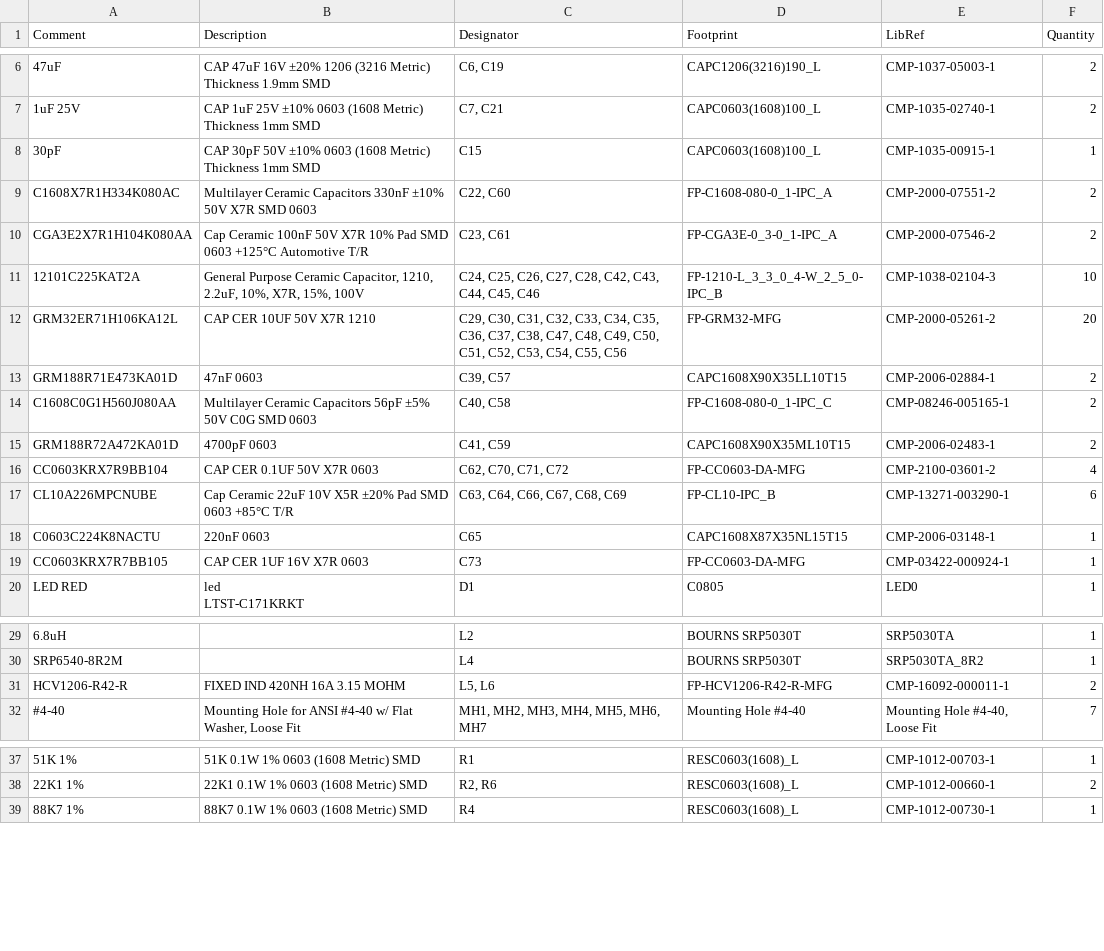
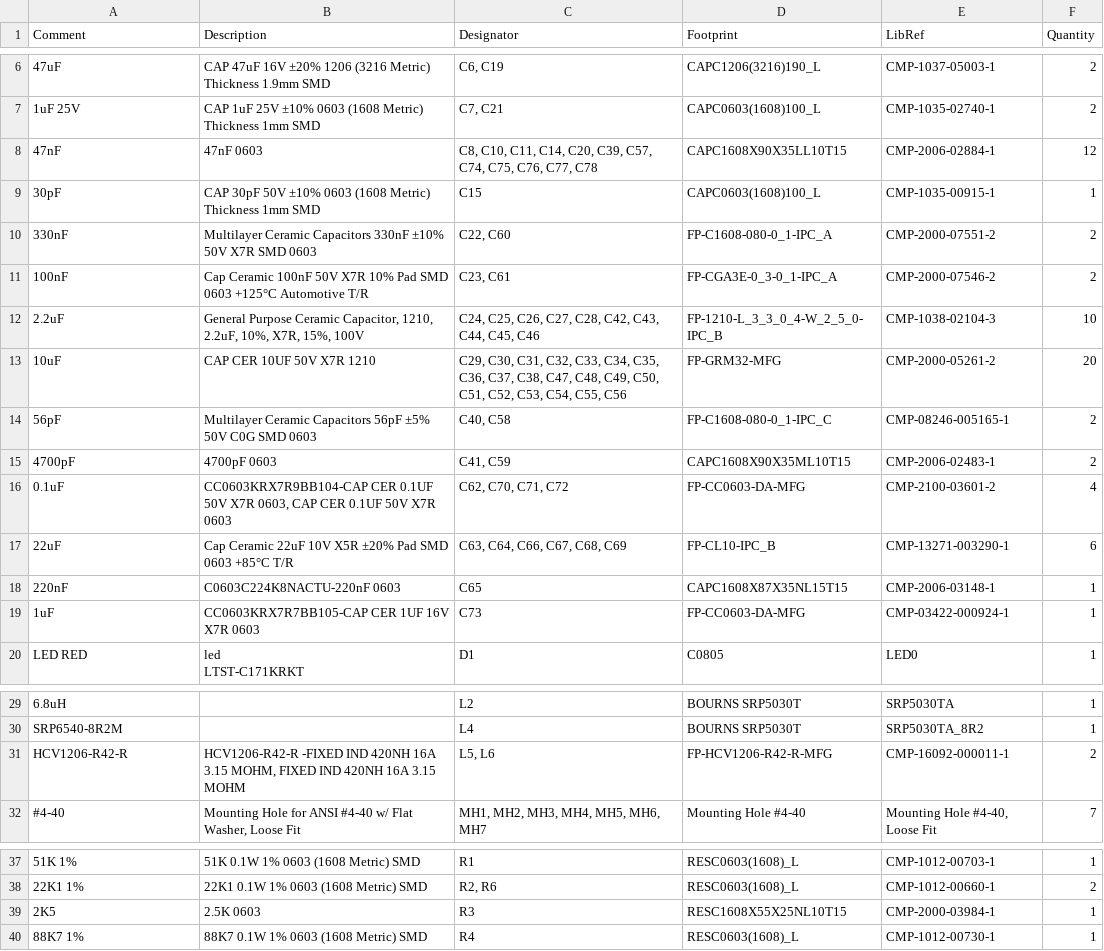
Before and after one commit to Tartan-AUV/TAUV-Hardware, a CSV file: TAUV- Powerboard_22-23/TAUV-Regulated_Power/Project Outputs for TAUV-Regulated_Power/BOM/Bill of Materials-TAUV-Regulated_Power.csv, drawn as a sheet; only a part is shown, gaps mark what is left out; the diff covers the shown part only.

```diff
--- a/TAUV- Powerboard_22-23/TAUV-Regulated_Power/Project Outputs for TAUV-Regulated_Power/BOM/Bill of Materials-TAUV-Regulated_Power.csv
+++ b/TAUV- Powerboard_22-23/TAUV-Regulated_Power/Project Outputs for TAUV-Regulated_Power/BOM/Bill of Materials-TAUV-Regulated_Power.csv
@@ -7,14 +7,14 @@ Comment,Description,Designator,Footprint,LibRef,Quantity
 "1uF 25V","CAP 1uF 25V ±10% 0603 (1608 Metric) Thickness 1mm SMD","C7, C21","CAPC0603(1608)100_L","CMP-1035-02740-1","2"
+"47nF","47nF 0603","C8, C10, C11, C14, C20, C39, C57, C74, C75, C76, C77, C78","CAPC1608X90X35LL10T15","CMP-2006-02884-1","12"
 "30pF","CAP 30pF 50V ±10% 0603 (1608 Metric) Thickness 1mm SMD","C15","CAPC0603(1608)100_L","CMP-1035-00915-1","1"
-"C1608X7R1H334K080AC","Multilayer Ceramic Capacitors 330nF ±10% 50V X7R SMD 0603","C22, C60","FP-C1608-080-0_1-IPC_A","CMP-2000-07551-2","2"
-"CGA3E2X7R1H104K080AA","Cap Ceramic 100nF 50V X7R 10% Pad SMD 0603 +125°C Automotive T/R","C23, C61","FP-CGA3E-0_3-0_1-IPC_A","CMP-2000-07546-2","2"
-"12101C225KAT2A","General Purpose Ceramic Capacitor, 1210, 2.2uF, 10%, X7R, 15%, 100V","C24, C25, C26, C27, C28, C42, C43, C44, C45, C46","FP-1210-L_3_3_0_4-W_2_5_0-IPC_B","CMP-1038-02104-3","10"
-"GRM32ER71H106KA12L","CAP CER 10UF 50V X7R 1210","C29, C30, C31, C32, C33, C34, C35, C36, C37, C38, C47, C48, C49, C50, C51, C52, C53, C54, C55, C56","FP-GRM32-MFG","CMP-2000-05261-2","20"
-"GRM188R71E473KA01D","47nF 0603","C39, C57","CAPC1608X90X35LL10T15","CMP-2006-02884-1","2"
-"C1608C0G1H560J080AA","Multilayer Ceramic Capacitors 56pF ±5% 50V C0G SMD 0603","C40, C58","FP-C1608-080-0_1-IPC_C","CMP-08246-005165-1","2"
-"GRM188R72A472KA01D","4700pF 0603","C41, C59","CAPC1608X90X35ML10T15","CMP-2006-02483-1","2"
-"CC0603KRX7R9BB104","CAP CER 0.1UF 50V X7R 0603","C62, C70, C71, C72","FP-CC0603-DA-MFG","CMP-2100-03601-2","4"
-"CL10A226MPCNUBE","Cap Ceramic 22uF 10V X5R ±20% Pad SMD 0603 +85°C T/R","C63, C64, C66, C67, C68, C69","FP-CL10-IPC_B","CMP-13271-003290-1","6"
-"C0603C224K8NACTU","220nF 0603","C65","CAPC1608X87X35NL15T15","CMP-2006-03148-1","1"
-"CC0603KRX7R7BB105","CAP CER 1UF 16V X7R 0603","C73","FP-CC0603-DA-MFG","CMP-03422-000924-1","1"
+"330nF","Multilayer Ceramic Capacitors 330nF ±10% 50V X7R SMD 0603","C22, C60","FP-C1608-080-0_1-IPC_A","CMP-2000-07551-2","2"
+"100nF","Cap Ceramic 100nF 50V X7R 10% Pad SMD 0603 +125°C Automotive T/R","C23, C61","FP-CGA3E-0_3-0_1-IPC_A","CMP-2000-07546-2","2"
+"2.2uF","General Purpose Ceramic Capacitor, 1210, 2.2uF, 10%, X7R, 15%, 100V","C24, C25, C26, C27, C28, C42, C43, C44, C45, C46","FP-1210-L_3_3_0_4-W_2_5_0-IPC_B","CMP-1038-02104-3","10"
+"10uF","CAP CER 10UF 50V X7R 1210","C29, C30, C31, C32, C33, C34, C35, C36, C37, C38, C47, C48, C49, C50, C51, C52, C53, C54, C55, C56","FP-GRM32-MFG","CMP-2000-05261-2","20"
+"56pF","Multilayer Ceramic Capacitors 56pF ±5% 50V C0G SMD 0603","C40, C58","FP-C1608-080-0_1-IPC_C","CMP-08246-005165-1","2"
+"4700pF","4700pF 0603","C41, C59","CAPC1608X90X35ML10T15","CMP-2006-02483-1","2"
+"0.1uF","CC0603KRX7R9BB104-CAP CER 0.1UF 50V X7R 0603, CAP CER 0.1UF 50V X7R 0603","C62, C70, C71, C72","FP-CC0603-DA-MFG","CMP-2100-03601-2","4"
+"22uF","Cap Ceramic 22uF 10V X5R ±20% Pad SMD 0603 +85°C T/R","C63, C64, C66, C67, C68, C69","FP-CL10-IPC_B","CMP-13271-003290-1","6"
+"220nF","C0603C224K8NACTU-220nF 0603","C65","CAPC1608X87X35NL15T15","CMP-2006-03148-1","1"
+"1uF","CC0603KRX7R7BB105-CAP CER 1UF 16V X7R 0603","C73","FP-CC0603-DA-MFG","CMP-03422-000924-1","1"
 "LED RED","led
@@ -31,3 +31,3 @@ Comment,Description,Designator,Footprint,LibRef,Quantity
 "SRP6540-8R2M","","L4","BOURNS SRP5030T","SRP5030TA_8R2","1"
-"HCV1206-R42-R","FIXED IND 420NH 16A 3.15 MOHM","L5, L6","FP-HCV1206-R42-R-MFG","CMP-16092-000011-1","2"
+"HCV1206-R42-R","HCV1206-R42-R -FIXED IND 420NH 16A 3.15 MOHM, FIXED IND 420NH 16A 3.15 MOHM","L5, L6","FP-HCV1206-R42-R-MFG","CMP-16092-000011-1","2"
 "#4-40","Mounting Hole for ANSI #4-40 w/ Flat Washer, Loose Fit","MH1, MH2, MH3, MH4, MH5, MH6, MH7","Mounting Hole #4-40","Mounting Hole #4-40, Loose Fit","7"
@@ -39,2 +39,3 @@ Comment,Description,Designator,Footprint,LibRef,Quantity
 "22K1 1%","22K1 0.1W 1% 0603 (1608 Metric)  SMD","R2, R6","RESC0603(1608)_L","CMP-1012-00660-1","2"
+"2K5","2.5K 0603","R3","RESC1608X55X25NL10T15","CMP-2000-03984-1","1"
 "88K7 1%","88K7 0.1W 1% 0603 (1608 Metric)  SMD","R4","RESC0603(1608)_L","CMP-1012-00730-1","1"
```
Also changed, not shown: 1 added row, 1 removed row and 14 edited cells elsewhere in this file, 45 other files.
